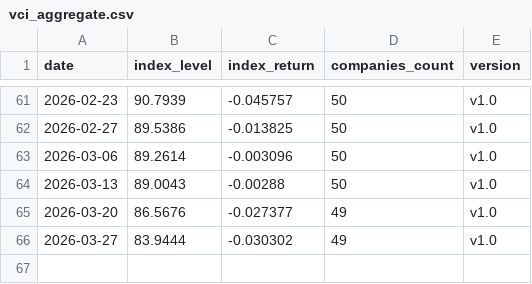
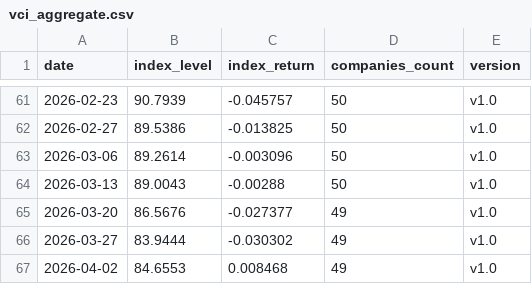
Before and after one commit to cleartake/web, a CSV file: data/vci_aggregate.csv, drawn as a sheet; only a part is shown, gaps mark what is left out; the diff names each change by its address in the sheet, - before the commit and + after, or states it on an @@ line.

```diff
--- a/data/vci_aggregate.csv
+++ b/data/vci_aggregate.csv
+row 67: 2026-04-02 | 84.6553 | 0.008468 | 49 | v1.0
```
Also changed, not shown: data/ai_concentration_index.csv, data/bubble_index.csv, 7 other files.
